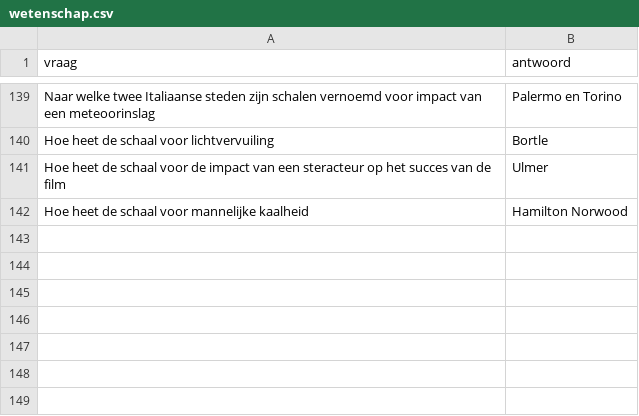
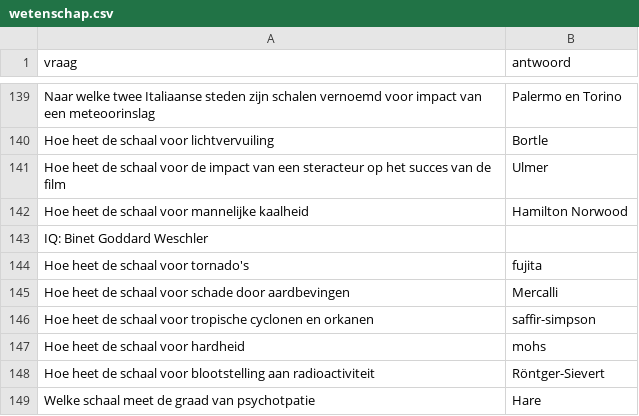
Before and after one commit to DieterVerhofstadt/quizapp, a CSV file: csv/wetenschap.csv, drawn as a sheet; only a part is shown, gaps mark what is left out; the diff names each change by its address in the sheet, - before the commit and + after, or states it on an @@ line.

Commit message:
Update wetenschap.csv

```diff
--- a/csv/wetenschap.csv
+++ b/csv/wetenschap.csv
+row 143: IQ: Binet Goddard Weschler
+row 144: Hoe heet de schaal voor tornado's | fujita
+row 145: Hoe heet de schaal voor schade door aardbevingen | Mercalli
+row 146: Hoe heet de schaal voor tropische cyclonen en orkanen | saffir-simpson
+row 147: Hoe heet de schaal voor hardheid | mohs
+row 148: Hoe heet de schaal voor blootstelling aan radioactiviteit | Röntger-Sievert
+row 149: Welke schaal meet de graad van psychotpatie | Hare
```
